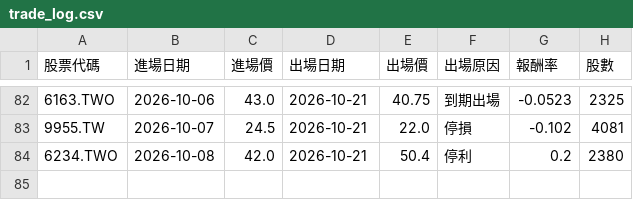
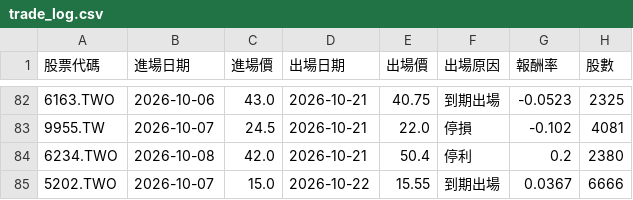
Before and after one commit to ken940124/tw-pattern-screener-actions, a CSV file: outputs/trade_log.csv, drawn as a sheet; only a part is shown, gaps mark what is left out; the diff names each change by its address in the sheet, - before the commit and + after, or states it on an @@ line.

```diff
--- a/outputs/trade_log.csv
+++ b/outputs/trade_log.csv
+row 85: 5202.TWO | 2026-10-07 | 15.0 | 2026-10-22 | 15.55 | 到期出場 | 0.0367 | 6666
```
Also changed, not shown: 3 other files.
